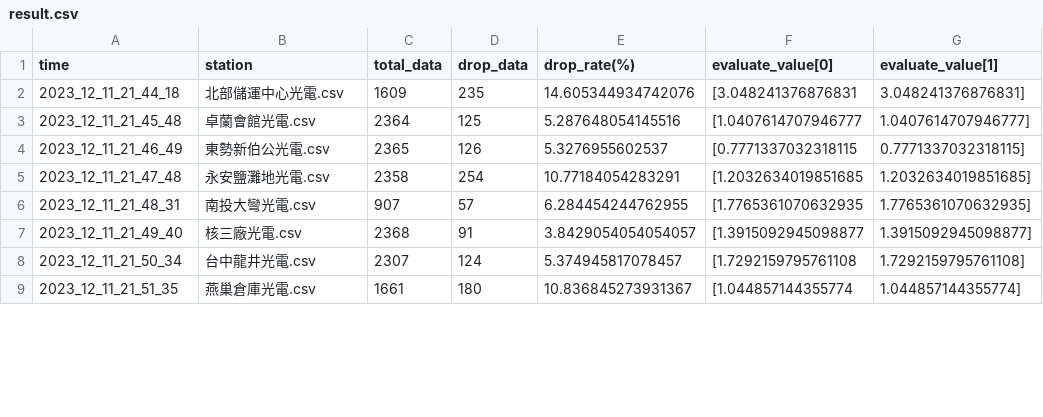
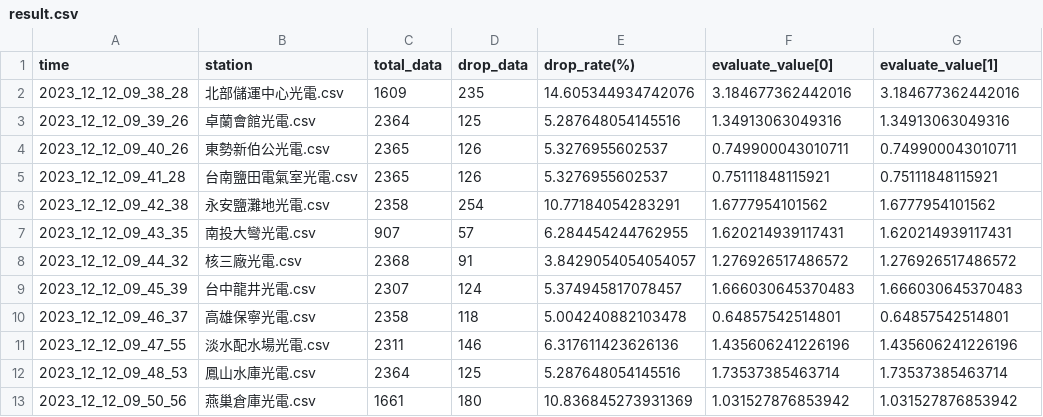
Before and after one commit to mhy1264/taipaoer, a CSV file: result.csv, drawn as a sheet; only a part is shown; the diff covers the shown part only.

Commit message:
running result

```diff
--- a/result.csv
+++ b/result.csv
@@ -2,8 +2,12 @@ time,station,total_data,drop_data,drop_rate(%),evaluate_value[0], evaluate_value
-2023_12_11_21_44_18,北部儲運中心光電.csv,1609,235,14.605344934742076,[3.048241376876831, 3.048241376876831]
-2023_12_11_21_45_48,卓蘭會館光電.csv,2364,125,5.287648054145516,[1.0407614707946777, 1.0407614707946777]
-2023_12_11_21_46_49,東勢新伯公光電.csv,2365,126,5.3276955602537,[0.7771337032318115, 0.7771337032318115]
-2023_12_11_21_47_48,永安鹽灘地光電.csv,2358,254,10.77184054283291,[1.2032634019851685, 1.2032634019851685]
-2023_12_11_21_48_31,南投大彎光電.csv,907,57,6.284454244762955,[1.7765361070632935, 1.7765361070632935]
-2023_12_11_21_49_40,核三廠光電.csv,2368,91,3.8429054054054057,[1.3915092945098877, 1.3915092945098877]
-2023_12_11_21_50_34,台中龍井光電.csv,2307,124,5.374945817078457,[1.7292159795761108, 1.7292159795761108]
-2023_12_11_21_51_35,燕巢倉庫光電.csv,1661,180,10.836845273931367,[1.044857144355774, 1.044857144355774]
+2023_12_12_09_38_28,北部儲運中心光電.csv,1609,235,14.605344934742076,3.184677362442016,3.184677362442016
+2023_12_12_09_39_26,卓蘭會館光電.csv,2364,125,5.287648054145516,1.34913063049316,1.34913063049316
+2023_12_12_09_40_26,東勢新伯公光電.csv,2365,126,5.3276955602537,0.749900043010711,0.749900043010711
+2023_12_12_09_41_28,台南鹽田電氣室光電.csv,2365,126,5.3276955602537,0.75111848115921,0.75111848115921
+2023_12_12_09_42_38,永安鹽灘地光電.csv,2358,254,10.77184054283291,1.6777954101562,1.6777954101562
+2023_12_12_09_43_35,南投大彎光電.csv,907,57,6.284454244762955,1.620214939117431,1.620214939117431
+2023_12_12_09_44_32,核三廠光電.csv,2368,91,3.8429054054054057,1.276926517486572,1.276926517486572
+2023_12_12_09_45_39,台中龍井光電.csv,2307,124,5.374945817078457,1.666030645370483,1.666030645370483
+2023_12_12_09_46_37,高雄保寧光電.csv,2358,118,5.004240882103478,0.64857542514801,0.64857542514801
+2023_12_12_09_47_55,淡水配水場光電.csv,2311,146,6.317611423626136,1.435606241226196,1.435606241226196
+2023_12_12_09_48_53,鳳山水庫光電.csv,2364,125,5.287648054145516,1.73537385463714,1.73537385463714
+2023_12_12_09_50_56,燕巢倉庫光電.csv,1661,180,10.836845273931369,1.031527876853942,1.031527876853942
```
Also changed, not shown: 11 added rows and 39 edited cells elsewhere in this file.
